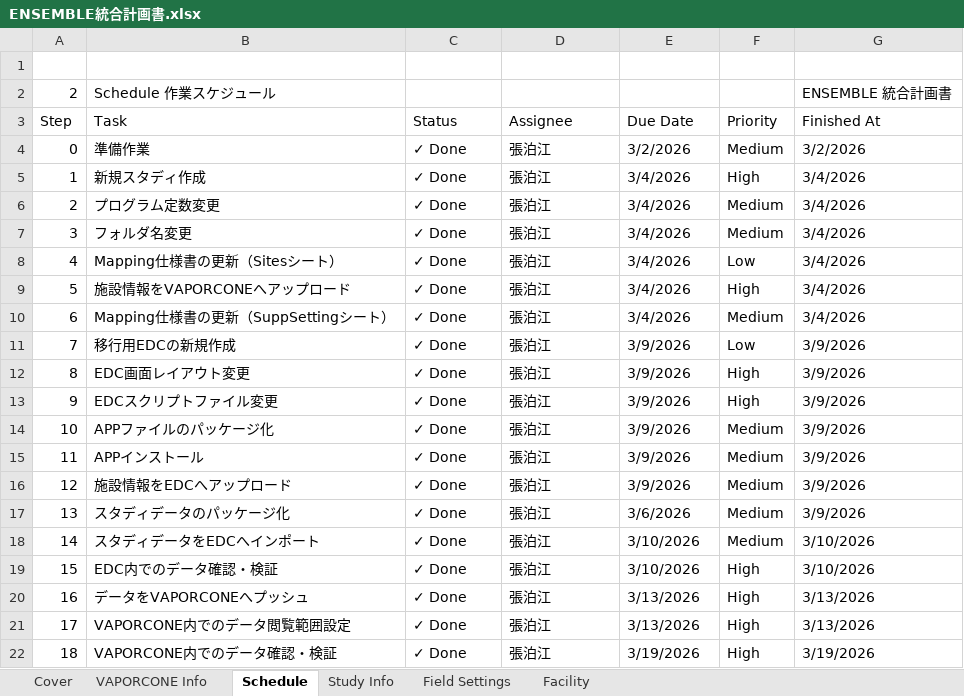
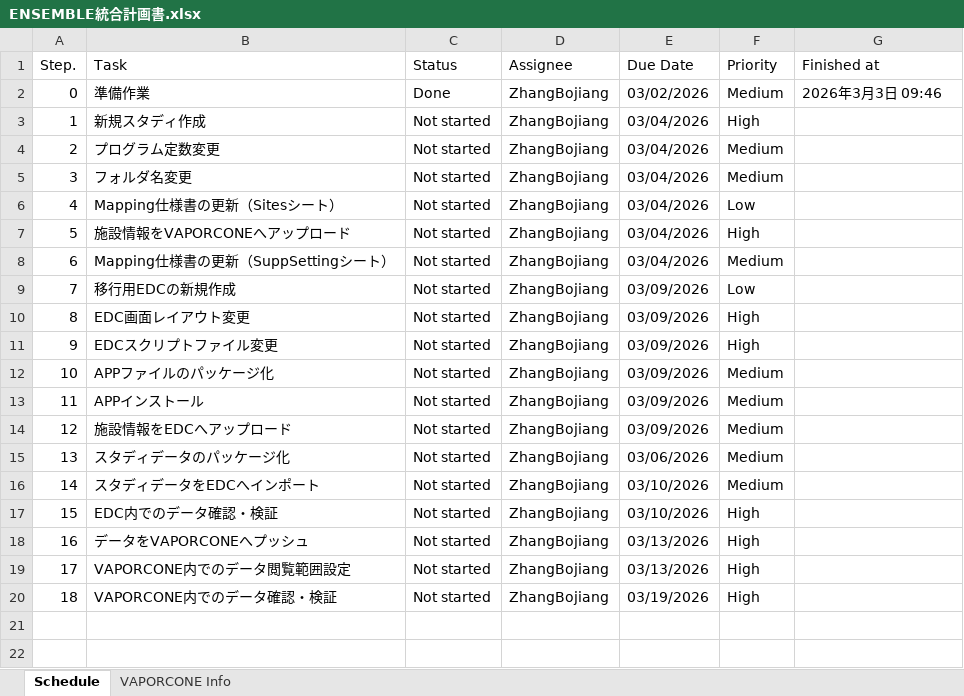
Before and after one commit to hakupao/SDTM-Mapping-System, an Excel workbook: studySpecific/ENSEMBLE/20_Doc/ENSEMBLE統合計画書.xlsx, sheet Schedule, drawn as a sheet; values as stored, in another font and other column widths than the file's, no cell formats; removed rows and columns are numbered as before the commit, all else as after; the diff names each change by its address in the sheet, - before the commit and + after, or states it on an @@ line.

```diff
--- a/studySpecific/ENSEMBLE/20_Doc/ENSEMBLE統合計画書.xlsx (sheet Schedule)
+++ b/studySpecific/ENSEMBLE/20_Doc/ENSEMBLE統合計画書.xlsx (sheet Schedule)
-sheet tab: Cover
-sheet tab: Study Info
-sheet tab: Field Settings
-sheet tab: Facility
@@ sheet tab order changed: Schedule | VAPORCONE Info @@
-row 1: (empty)
-row 2: 2 | Schedule 作業スケジュール |  |  |  |  | ENSEMBLE 統合計画書
@@ column A (Step.) renumbered in row 1 @@
-G1: Finished At
+G1: Finished at
-C2 (Status): ✓ Done
+C2 (Status): Done
-D2:D20 (Assignee): 張泊江
+D2:D20 (Assignee): ZhangBojiang
-E2 (Due Date): 3/2/2026
+E2 (Due Date): 03/02/2026
-G2 (Finished at): 3/2/2026
+G2 (Finished at): 2026年3月3日 09:46
-C3:C20 (Status): ✓ Done
+C3:C20 (Status): Not started
-E3:E8 (Due Date): 3/4/2026
+E3:E8 (Due Date): 03/04/2026
-G3:G8 (Finished at): 3/4/2026
+G3:G8 (Finished at): (empty)
-E9:E14 (Due Date): 3/9/2026
+E9:E14 (Due Date): 03/09/2026
-G9:G15 (Finished at): 3/9/2026
+G9:G15 (Finished at): (empty)
-E15 (Due Date): 3/6/2026
+E15 (Due Date): 03/06/2026
-E16:E17 (Due Date): 3/10/2026
+E16:E17 (Due Date): 03/10/2026
-G16:G17 (Finished at): 3/10/2026
+G16:G17 (Finished at): (empty)
-E18:E19 (Due Date): 3/13/2026
+E18:E19 (Due Date): 03/13/2026
-G18:G19 (Finished at): 3/13/2026
+G18:G19 (Finished at): (empty)
-E20 (Due Date): 3/19/2026
+E20 (Due Date): 03/19/2026
-G20 (Finished at): 3/19/2026
+G20 (Finished at): (empty)
```
Also changed, not shown: sheet VAPORCONE Info, cell formats, 9 other files.
